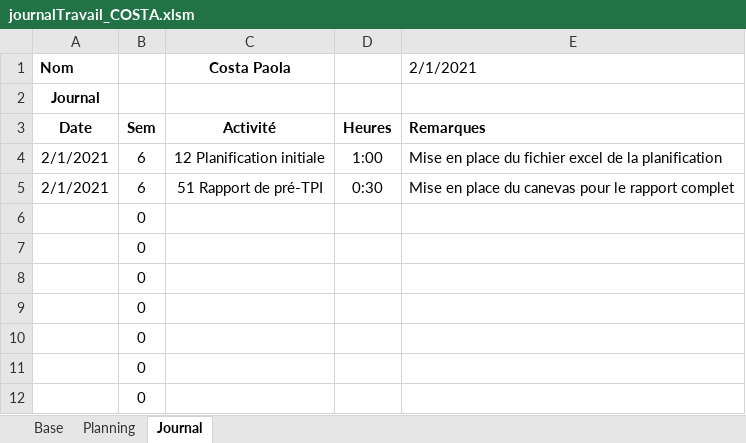
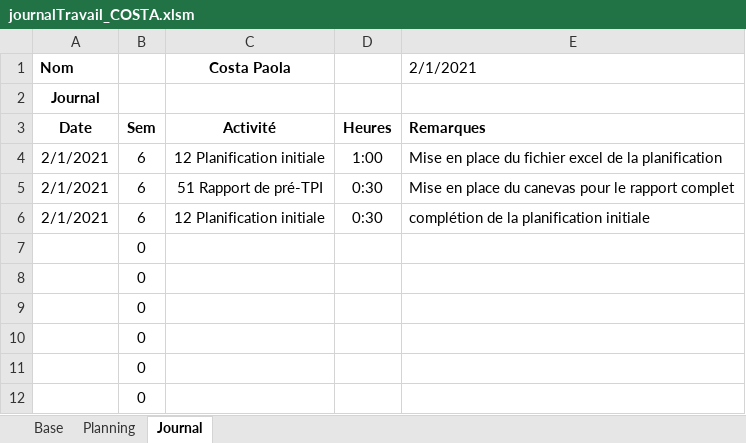
Before and after one commit to AhVen98/gestionStocks_preTPI, an Excel workbook: journalTravail_COSTA.xlsm, sheet Journal, drawn as a sheet; only a part is shown; values as stored, in another font and other column widths than the file's, no borders; charts and pictures not drawn; removed rows and columns are numbered as before the commit, all else as after; the diff names each change by its address in the sheet, - before the commit and + after, or states it on an @@ line.

Commit message:
mise à jour planification

```diff
--- a/journalTravail_COSTA.xlsm (sheet Journal)
+++ b/journalTravail_COSTA.xlsm (sheet Journal)
-row 6:  | 0
+row 6: 2/1/2021 | 6 | 12 Planification initiale | 0:30 | complétion de la planification initiale
```
Also changed, not shown: sheet Planning, sheet Base, formulas that keep their value.
